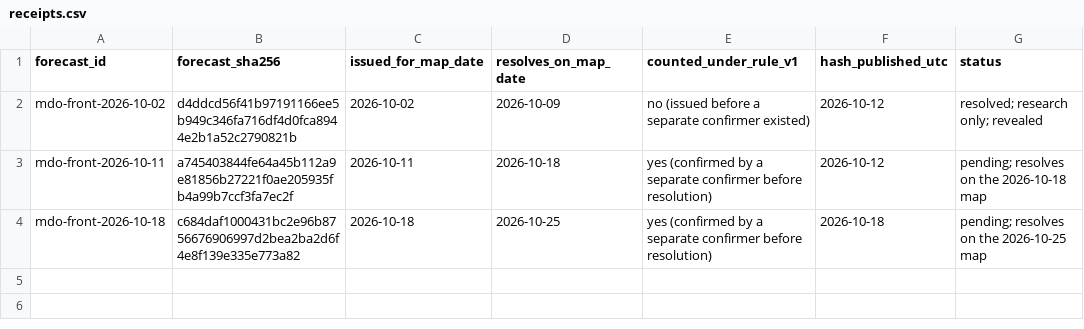
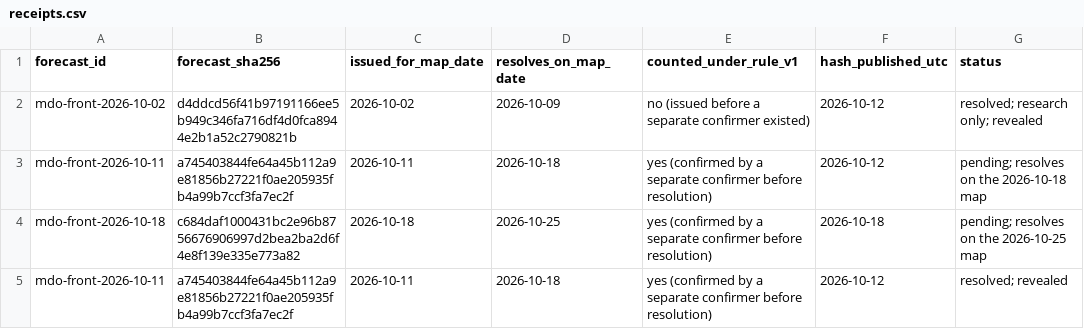
Before and after one commit to pearl-labs-llc/argus-forecast-receipts, a CSV file: receipts.csv, drawn as a sheet; the diff names each change by its address in the sheet, - before the commit and + after, or states it on an @@ line.

Commit message:
Record week 1 (mdo-front-2026-10-11) as resolved; allow append-only status lines
The 2026-10-18 publication added week 1's reveal and score but left its only
receipts line at 'pending'. The ARGUS app reads the newest line per forecast
and refuses scores for an unresolved forecast, so the public track record on
argusplatform.ai went blank. This check required one line per forecast, so
the status could not be updated without editing history.

Now a forecast may gain later status lines that copy every commitment field
unchanged and move the status forward (pending -> confirmed -> resolved/missed).
'revealed' requires a published reveal, and rule-v1 scores require a resolved
newest status, matching the app parser. Week 1 gets its 'resolved; revealed' line.

```diff
--- a/receipts.csv
+++ b/receipts.csv
+row 5: mdo-front-2026-10-11 | a745403844fe64a45b112a9e81856b27221f0ae205935fb4a99b7ccf3fa7ec2f | 2026-10-11 | 2026-10-18 | yes (confirmed by a separate confirmer before resolution) | 2026-10-12 | resolved; revealed
```
Also changed, not shown: 3 other files.
